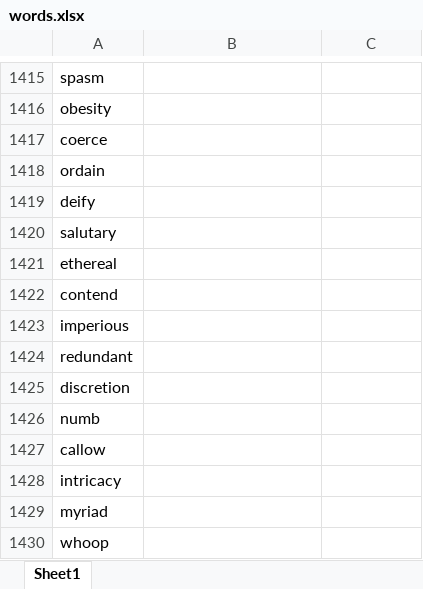
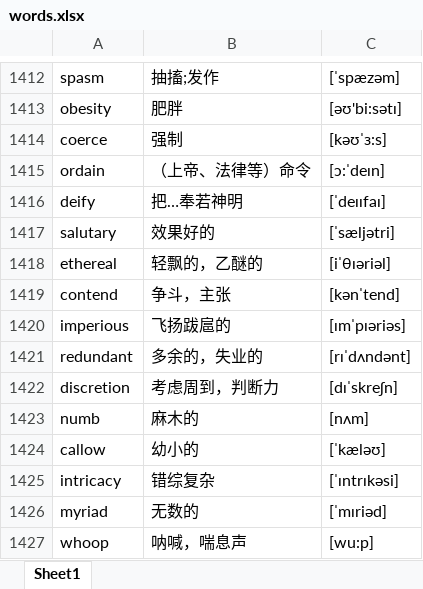
Before and after one commit to google88888888/learnEnglish, an Excel workbook: words.xlsx, sheet Sheet1, drawn as a sheet; only a part is shown, gaps mark what is left out; values as stored, in another font and other column widths than the file's, no borders; addresses are those after the commit; the diff covers the shown part only; the diff names each change by its address in the sheet, - before the commit and + after, or states it on an @@ line.

```diff
--- a/words.xlsx (sheet Sheet1)
+++ b/words.xlsx (sheet Sheet1)
-B1412: (empty)
+B1412: 抽搐;发作
-C1412: (empty)
+C1412: [ˈspæzəm]
-B1413: (empty)
+B1413: 肥胖
-C1413: (empty)
+C1413: [əʊ'bi:sətɪ]
-B1414: (empty)
+B1414: 强制
-C1414: (empty)
+C1414: [kəʊˈɜ:s]
-B1415: (empty)
+B1415: （上帝、法律等）命令
-C1415: (empty)
+C1415: [ɔ:ˈdeɪn]
-B1416: (empty)
+B1416: 把…奉若神明
-C1416: (empty)
+C1416: [ˈdeɪɪfaɪ]
-B1417: (empty)
+B1417: 效果好的
-C1417: (empty)
+C1417: [ˈsæljətri]
-B1418: (empty)
+B1418: 轻飘的，乙醚的
-C1418: (empty)
+C1418: [iˈθɪəriəl]
-B1419: (empty)
+B1419: 争斗，主张
-C1419: (empty)
+C1419: [kənˈtend]
-B1420: (empty)
+B1420: 飞扬跋扈的
-C1420: (empty)
+C1420: [ɪmˈpɪəriəs]
-B1421: (empty)
+B1421: 多余的，失业的
-C1421: (empty)
+C1421: [rɪˈdʌndənt]
-B1422: (empty)
+B1422: 考虑周到，判断力
-C1422: (empty)
+C1422: [dɪˈskreʃn]
-B1423: (empty)
+B1423: 麻木的
-C1423: (empty)
+C1423: [nʌm]
-B1424: (empty)
+B1424: 幼小的
-C1424: (empty)
+C1424: [ˈkæləʊ]
-B1425: (empty)
+B1425: 错综复杂
-C1425: (empty)
+C1425: [ˈɪntrɪkəsi]
-B1426: (empty)
+B1426: 无数的
-C1426: (empty)
+C1426: [ˈmɪriəd]
-B1427: (empty)
+B1427: 呐喊，喘息声
-C1427: (empty)
+C1427: [wu:p]
```
Also changed, not shown: 1 added row, 7 removed rows and 598 edited cells elsewhere in this sheet.
